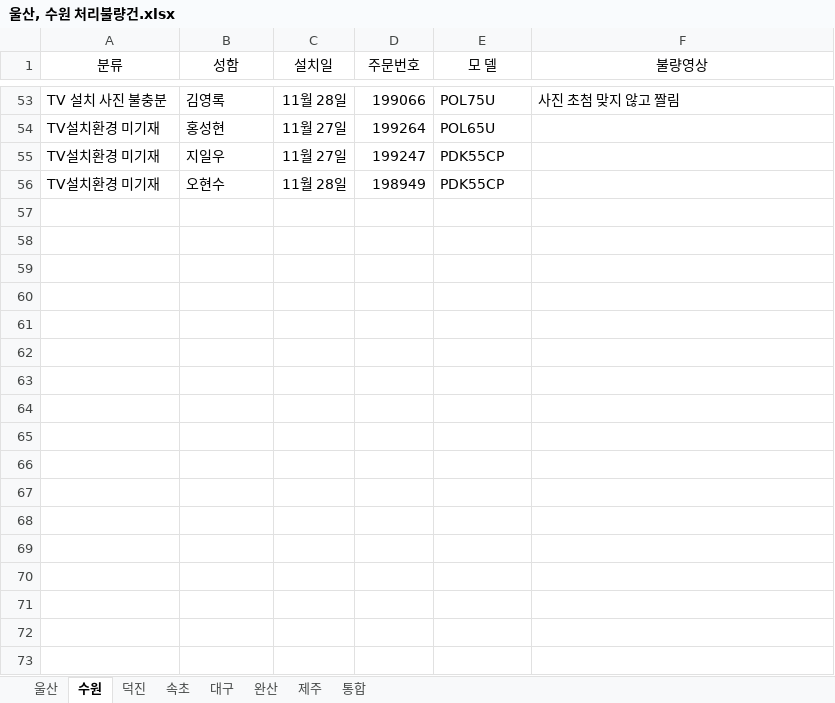
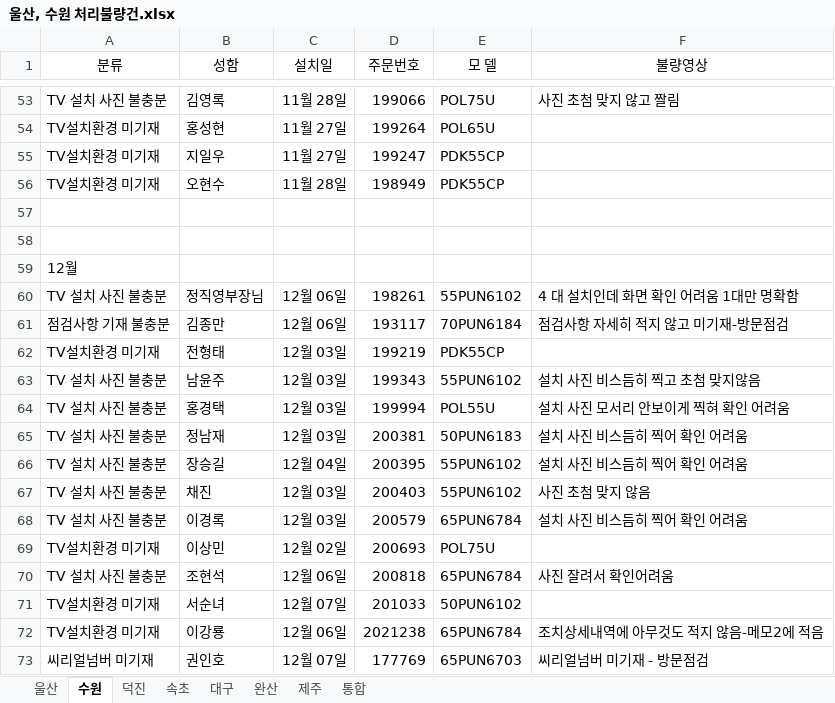
Before and after one commit to ChoJaeHwan/jungdong, an Excel workbook: 울산, 수원 처리불량건.xlsx, sheet 수원, drawn as a sheet; only a part is shown, gaps mark what is left out; values as stored, in another font and other column widths than the file's, no borders; the diff names each change by its address in the sheet, - before the commit and + after, or states it on an @@ line.

Commit message:
울산, 수원 12월 추가건

```diff
--- a/울산, 수원 처리불량건.xlsx (sheet 수원)
+++ b/울산, 수원 처리불량건.xlsx (sheet 수원)
+row 57: (empty)
+row 58: (empty)
+row 59: 12월
+row 60: TV 설치 사진 불충분 | 정직영부장님 | 12월 06일 | 198261 | 55PUN6102 | 4 대 설치인데 화면 확인 어려움 1대만 명확함
+row 61: 점검사항 기재 불충분 | 김종만 | 12월 06일 | 193117 | 70PUN6184 | 점검사항 자세히 적지 않고 미기재-방문점검
+row 62: TV설치환경 미기재 | 전형태 | 12월 03일 | 199219 | PDK55CP
+row 63: TV 설치 사진 불충분 | 남윤주 | 12월 03일 | 199343 | 55PUN6102 | 설치 사진 비스듬히 찍고 초첨 맞지않음
+row 64: TV 설치 사진 불충분 | 홍경택 | 12월 03일 | 199994 | POL55U | 설치 사진 모서리 안보이게 찍혀 확인 어려움
+row 65: TV 설치 사진 불충분 | 정남재 | 12월 03일 | 200381 | 50PUN6183 | 설치 사진 비스듬히 찍어 확인 어려움
+row 66: TV 설치 사진 불충분 | 장승길 | 12월 04일 | 200395 | 55PUN6102 | 설치 사진 비스듬히 찍어 확인 어려움
+row 67: TV 설치 사진 불충분 | 채진 | 12월 03일 | 200403 | 55PUN6102 | 사진 초첨 맞지 않음
+row 68: TV 설치 사진 불충분 | 이경록 | 12월 03일 | 200579 | 65PUN6784 | 설치 사진 비스듬히 찍어 확인 어려움
+row 69: TV설치환경 미기재 | 이상민 | 12월 02일 | 200693 | POL75U
+row 70: TV 설치 사진 불충분 | 조현석 | 12월 06일 | 200818 | 65PUN6784 | 사진 잘려서 확인어려움
+row 71: TV설치환경 미기재 | 서순녀 | 12월 07일 | 201033 | 50PUN6102
+row 72: TV설치환경 미기재 | 이강룡 | 12월 06일 | 2021238 | 65PUN6784 | 조치상세내역에 아무것도 적지 않음-메모2에 적음
+row 73: 씨리얼넘버 미기재 | 권인호 | 12월 07일 | 177769 | 65PUN6703 | 씨리얼넘버 미기재 - 방문점검
```
Also changed, not shown: sheet 울산.
